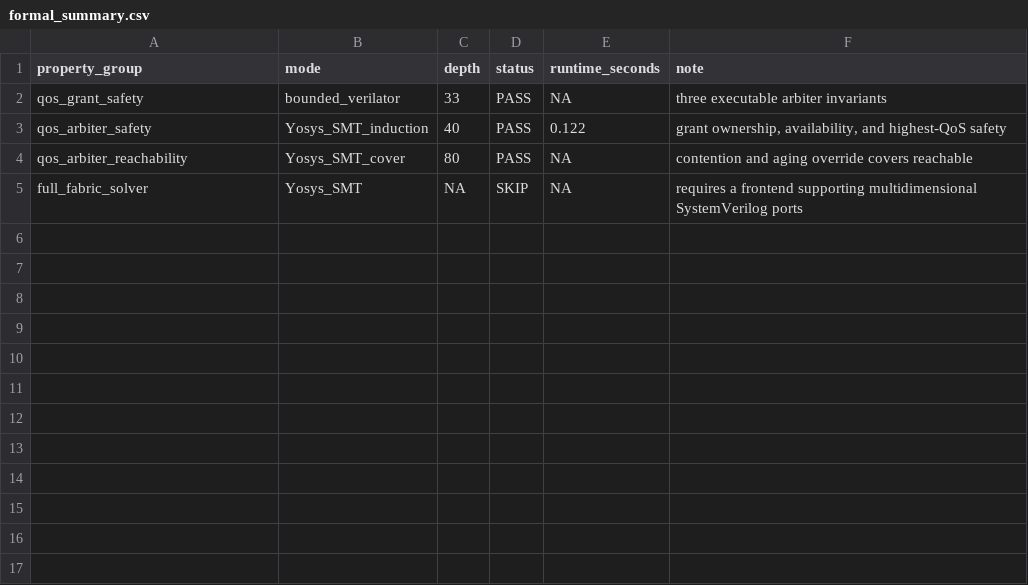
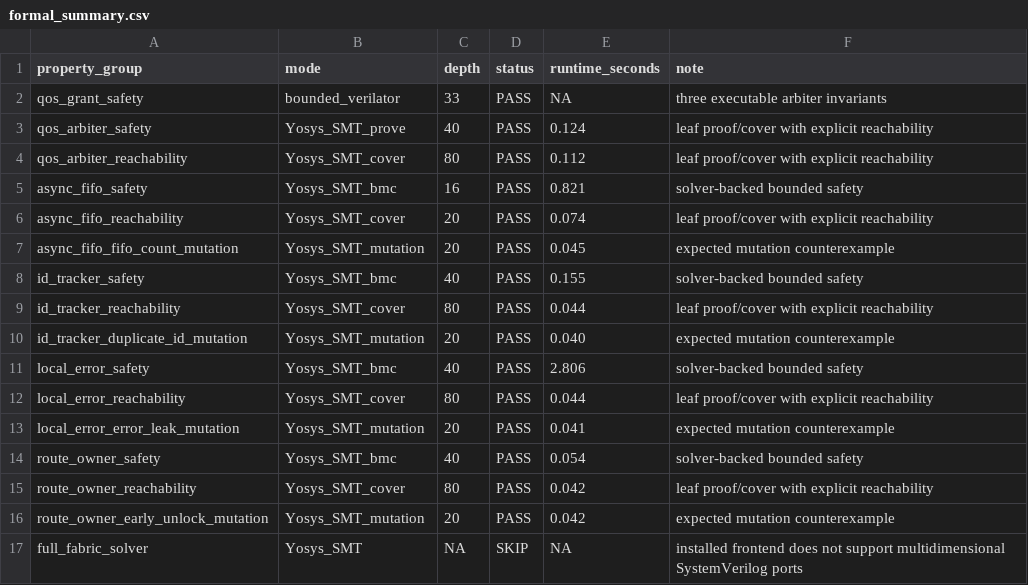
Before and after one commit to ed766/AXI4-QoS-Fabric-DV, a CSV file: reports/formal_summary.csv, drawn as a sheet.

```diff
--- a/reports/formal_summary.csv
+++ b/reports/formal_summary.csv
@@ -2,4 +2,16 @@ property_group,mode,depth,status,runtime_seconds,note
 qos_grant_safety,bounded_verilator,33,PASS,NA,three executable arbiter invariants
-qos_arbiter_safety,Yosys_SMT_induction,40,PASS,0.122,"grant ownership, availability, and highest-QoS safety"
-qos_arbiter_reachability,Yosys_SMT_cover,80,PASS,NA,contention and aging override covers reachable
-full_fabric_solver,Yosys_SMT,NA,SKIP,NA,requires a frontend supporting multidimensional SystemVerilog ports
+qos_arbiter_safety,Yosys_SMT_prove,40,PASS,0.124,leaf proof/cover with explicit reachability
+qos_arbiter_reachability,Yosys_SMT_cover,80,PASS,0.112,leaf proof/cover with explicit reachability
+async_fifo_safety,Yosys_SMT_bmc,16,PASS,0.821,solver-backed bounded safety
+async_fifo_reachability,Yosys_SMT_cover,20,PASS,0.074,leaf proof/cover with explicit reachability
+async_fifo_fifo_count_mutation,Yosys_SMT_mutation,20,PASS,0.045,expected mutation counterexample
+id_tracker_safety,Yosys_SMT_bmc,40,PASS,0.155,solver-backed bounded safety
+id_tracker_reachability,Yosys_SMT_cover,80,PASS,0.044,leaf proof/cover with explicit reachability
+id_tracker_duplicate_id_mutation,Yosys_SMT_mutation,20,PASS,0.040,expected mutation counterexample
+local_error_safety,Yosys_SMT_bmc,40,PASS,2.806,solver-backed bounded safety
+local_error_reachability,Yosys_SMT_cover,80,PASS,0.044,leaf proof/cover with explicit reachability
+local_error_error_leak_mutation,Yosys_SMT_mutation,20,PASS,0.041,expected mutation counterexample
+route_owner_safety,Yosys_SMT_bmc,40,PASS,0.054,solver-backed bounded safety
+route_owner_reachability,Yosys_SMT_cover,80,PASS,0.042,leaf proof/cover with explicit reachability
+route_owner_early_unlock_mutation,Yosys_SMT_mutation,20,PASS,0.042,expected mutation counterexample
+full_fabric_solver,Yosys_SMT,NA,SKIP,NA,installed frontend does not support multidimensional SystemVerilog ports
```
Also changed, not shown: reports/model_replay_summary.csv, reports/performance_summary.csv, 50 other files.
